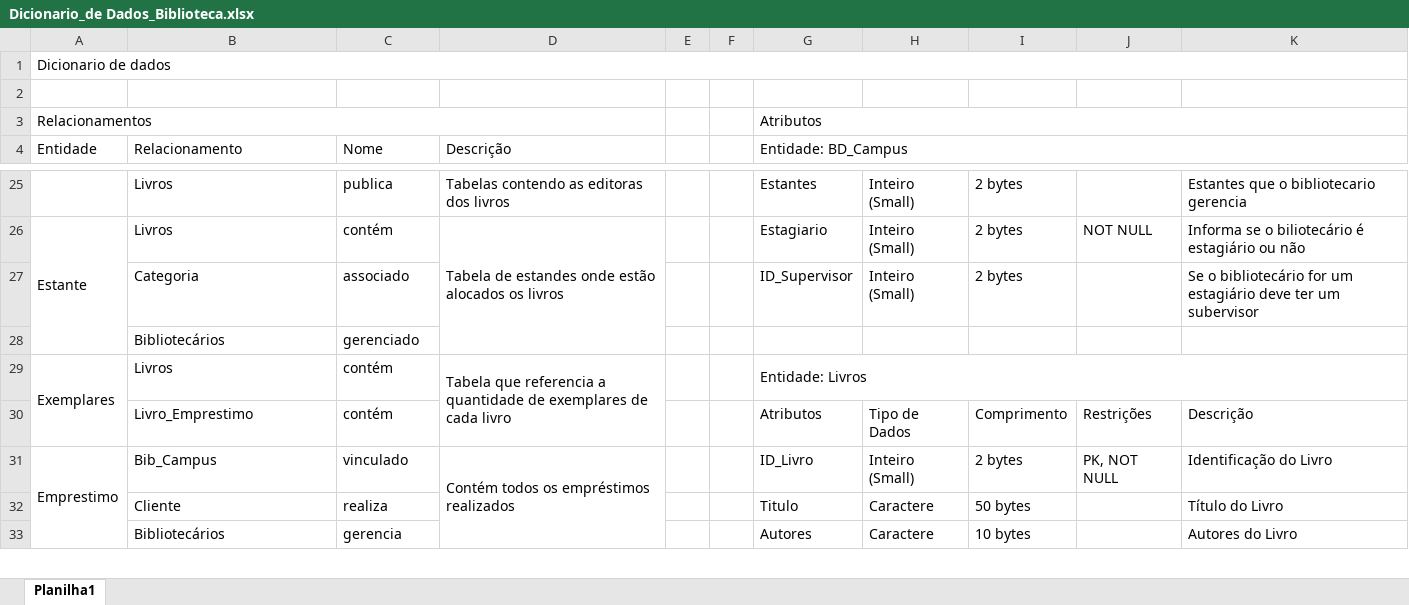
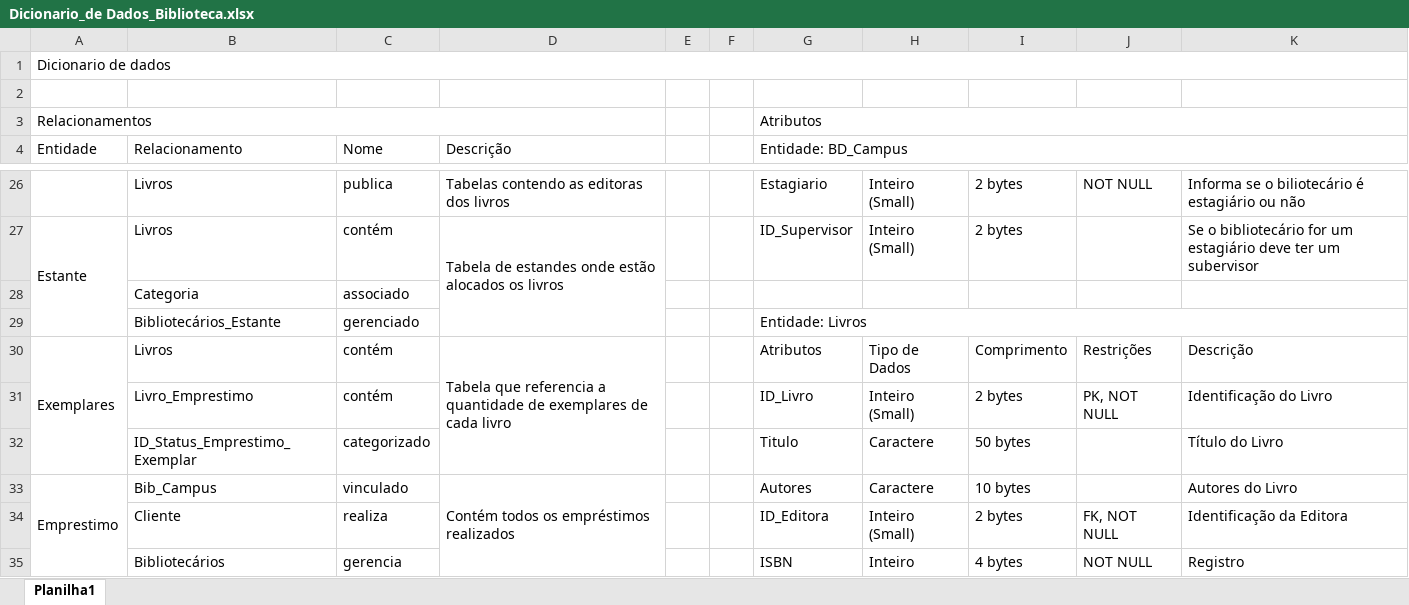
Before and after one commit to lbbruno/Banco_de_Dados, an Excel workbook: Exercícios/Dicionário_de_Dados/Dicionario_de Dados_Biblioteca.xlsx, sheet Planilha1, drawn as a sheet; only a part is shown, gaps mark what is left out; values as stored, in another font and other column widths than the file's, no cell formats; removed rows and columns are numbered as before the commit, all else as after; the diff covers the shown part only; the diff names each change by its address in the sheet, - before the commit and + after, or states it on an @@ line.

Commit message:
Atualização Biblioteca_B
Atualização do dicionário de dados e Modelo Conceitual da Biblioteca_B

```diff
--- a/Exercícios/Dicionário_de_Dados/Dicionario_de Dados_Biblioteca.xlsx (sheet Planilha1)
+++ b/Exercícios/Dicionário_de_Dados/Dicionario_de Dados_Biblioteca.xlsx (sheet Planilha1)
-G26 (Entidade: BD_Campus): Estantes
+G26 (Entidade: BD_Campus): Estagiario
-J26: (empty)
+J26: NOT NULL
-K26: Estantes que o bibliotecario gerencia
+K26: Informa se o biliotecário é estagiário ou não
-G27 (Entidade: BD_Campus): Estagiario
+G27 (Entidade: BD_Campus): ID_Supervisor
-J27: NOT NULL
+J27: (empty)
-K27: Informa se o biliotecário é estagiário ou não
+K27: Se o bibliotecário for um estagiário deve ter um subervisor
-row 27:  | Categoria | associado |  |  |  | ID_Supervisor | Inteiro (Small) | 2 bytes |  | Se o bibliotecário for um estagiário deve ter um subervisor
-row 28:  | Bibliotecários | gerenciado
-row 29: Exemplares | Livros | contém | Tabela que referencia a quantidade de exemplares de cada livro |  |  | Entidade: Livros
+row 28:  | Categoria | associado
+row 29:  | Bibliotecários_Estante | gerenciado |  |  |  | Entidade: Livros
-A30 (Entidade): (empty)
+A30 (Entidade): Exemplares
+A30:A32 merged
-B30 (Relacionamento): Livro_Emprestimo
+B30 (Relacionamento): Livros
-D30 (Descrição): (empty)
+D30 (Descrição): Tabela que referencia a quantidade de exemplares de cada livro
+D30:D32 merged
-A31 (Entidade): Emprestimo
+A31 (Entidade): (empty)
-A31:A34 merged
-B31 (Relacionamento): Bib_Campus
+B31 (Relacionamento): Livro_Emprestimo
-C31 (Nome): vinculado
+C31 (Nome): contém
-D31 (Descrição): Contém todos os empréstimos realizados
+D31 (Descrição): (empty)
-D31:D34 merged
-B32 (Relacionamento): Cliente
+B32 (Relacionamento): ID_Status_Emprestimo_Exemplar
-C32 (Nome): realiza
+C32 (Nome): categorizado
-A33 (Entidade): (empty)
+A33 (Entidade): Emprestimo
+A33:A37 merged
-B33 (Relacionamento): Bibliotecários
+B33 (Relacionamento): Bib_Campus
-C33 (Nome): gerencia
+C33 (Nome): vinculado
-D33 (Descrição): (empty)
+D33 (Descrição): Contém todos os empréstimos realizados
+D33:D37 merged
+row 34:  | Cliente | realiza |  |  |  | ID_Editora | Inteiro (Small) | 2 bytes | FK, NOT NULL | Identificação da Editora
+row 35:  | Bibliotecários | gerencia |  |  |  | ISBN | Inteiro | 4 bytes | NOT NULL | Registro
```
Also changed, not shown: 37 added rows, 6 removed rows, 58 edited cells and merged cells elsewhere in this sheet, cell formats, 2 other files.
